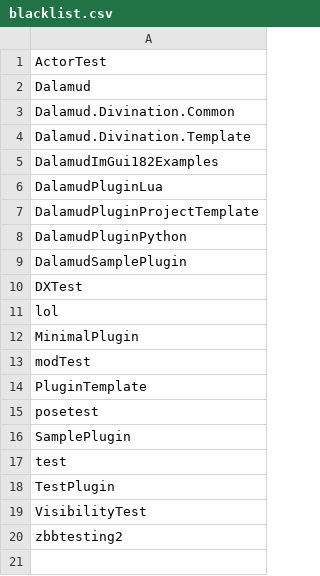
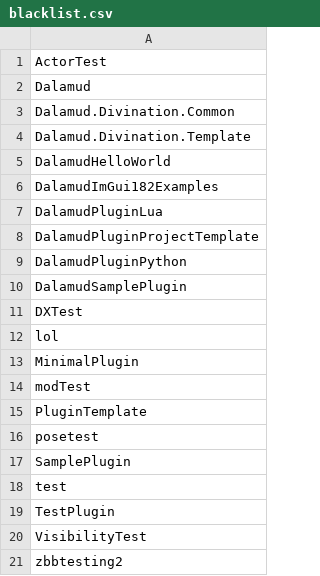
Before and after one commit to kalilistic/xivplugins, a CSV file: docs/_data/blacklist.csv, drawn as a sheet.

Commit message:
Update blacklist.csv

```diff
--- a/docs/_data/blacklist.csv
+++ b/docs/_data/blacklist.csv
@@ -4,2 +4,3 @@ Dalamud.Divination.Common
 Dalamud.Divination.Template
+DalamudHelloWorld
 DalamudImGui182Examples
```
